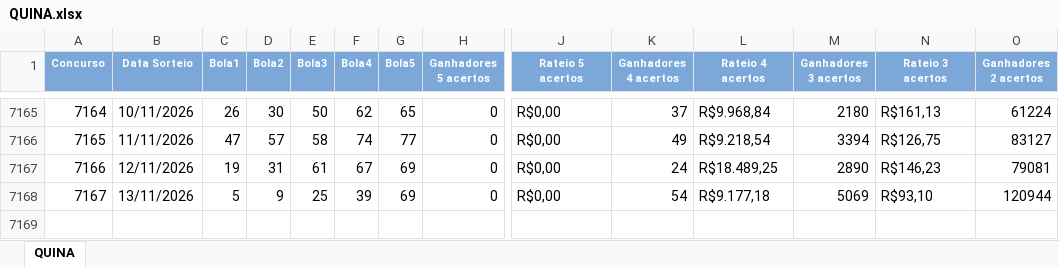
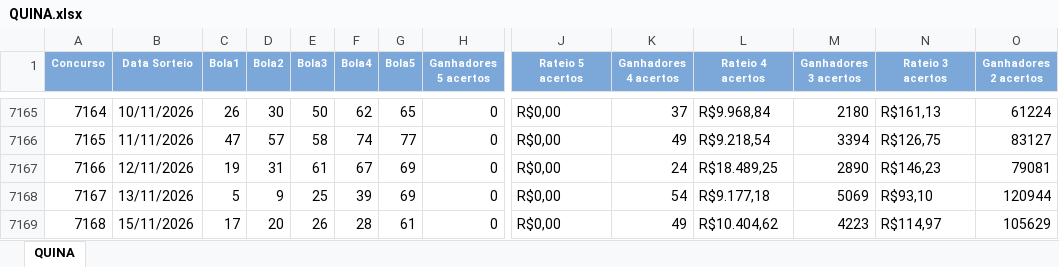
Before and after one commit to loteriasdacaixa2024/LoteriasPosicao, an Excel workbook: DownloadTodosResultadosLoterias/downloads/QUINA.xlsx, sheet QUINA, drawn as a sheet; only a part is shown, gaps mark what is left out; values as stored, in another font and other column widths than the file's, no borders; rows hold the shown columns only; the diff names each change by its address in the sheet, - before the commit and + after, or states it on an @@ line.

```diff
--- a/DownloadTodosResultadosLoterias/downloads/QUINA.xlsx (sheet QUINA)
+++ b/DownloadTodosResultadosLoterias/downloads/QUINA.xlsx (sheet QUINA)
+row 7169: 7168 | 15/11/2026 | 17 | 20 | 26 | 28 | 61 | 0 | R$0,00 | 49 | R$10.404,62 | 4223 | R$114,97 | 105629
```
Also changed, not shown: DownloadTodosResultadosLoterias/downloads/DIA_DE_SORTE.xlsx, DownloadTodosResultadosLoterias/downloads/DUPLA_SENA.xlsx, 51 other files.
